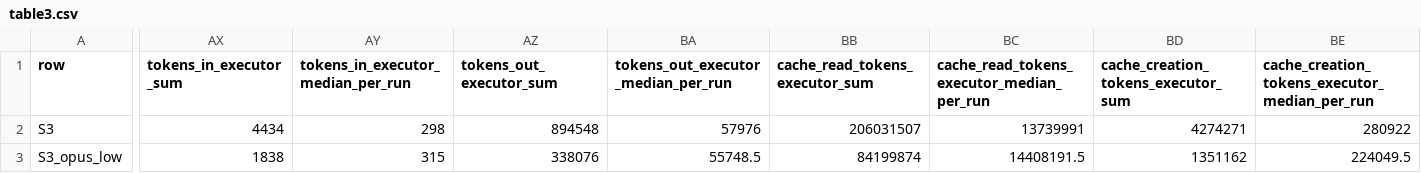
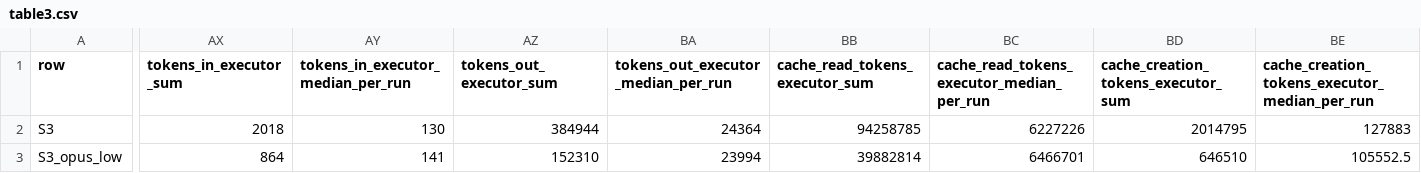
Before and after one commit to mohammadnsr1/WatchDog_V1, a CSV file: analysis/out/table3.csv, drawn as a sheet; only a part is shown, gaps mark what is left out; the diff covers the shown part only; the diff names each change by its address in the sheet, - before the commit and + after, or states it on an @@ line.

Commit message:
Refactor analysis tables and update data handling
- Updated table3.csv and table3.tex to reflect new metrics and improved data accuracy for S3 and S4 models.
- Modified table_cost.csv and table_cost.tex to include class information and additional metrics for better task-time decomposition.
- Enhanced tables.py to filter runs by classes 1 and 2 for cost analysis, ensuring consistency in comparisons.
- Added unit tests in test_transcripts.py to validate token usage calculations across multiple content blocks in transcripts.
- Improved read_transcript function in transcripts.py to correctly aggregate token usage per API message, preventing overcounting.

```diff
--- a/analysis/out/table3.csv
+++ b/analysis/out/table3.csv
-AX2 (tokens_in_executor_sum): 4434
+AX2 (tokens_in_executor_sum): 2018
-AY2: 298
+AY2: 130
-AZ2 (tokens_out_executor_sum): 894548
+AZ2 (tokens_out_executor_sum): 384944
-BA2: 57976
+BA2: 24364
-BB2 (cache_read_tokens_executor_sum): 206031507
+BB2 (cache_read_tokens_executor_sum): 94258785
-BC2: 13739991
+BC2: 6227226
-BD2: 4274271
+BD2: 2014795
-BE2: 280922
+BE2: 127883
-AX3 (tokens_in_executor_sum): 1838
+AX3 (tokens_in_executor_sum): 864
-AY3: 315
+AY3: 141
-AZ3 (tokens_out_executor_sum): 338076
+AZ3 (tokens_out_executor_sum): 152310
-BA3: 55748.5
+BA3: 23994
-BB3 (cache_read_tokens_executor_sum): 84199874
+BB3 (cache_read_tokens_executor_sum): 39882814
-BC3: 14408191.5
+BC3: 6466701
-BD3: 1351162
+BD3: 646510
-BE3: 224049.5
+BE3: 105552.5
```
Also changed, not shown: 48 edited cells elsewhere in this file, analysis/out/per_run.csv, analysis/out/table_cost.csv, 6 other files.
